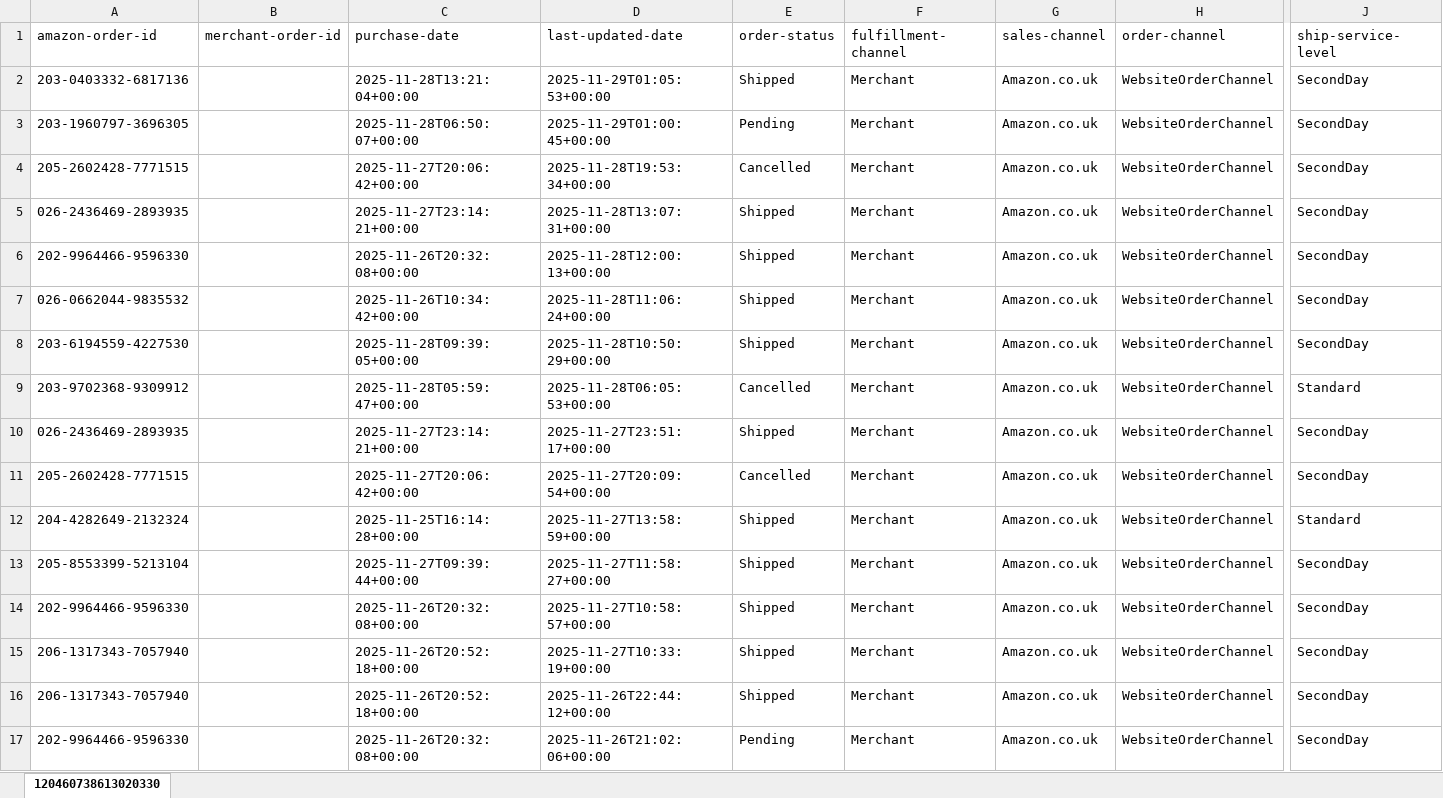
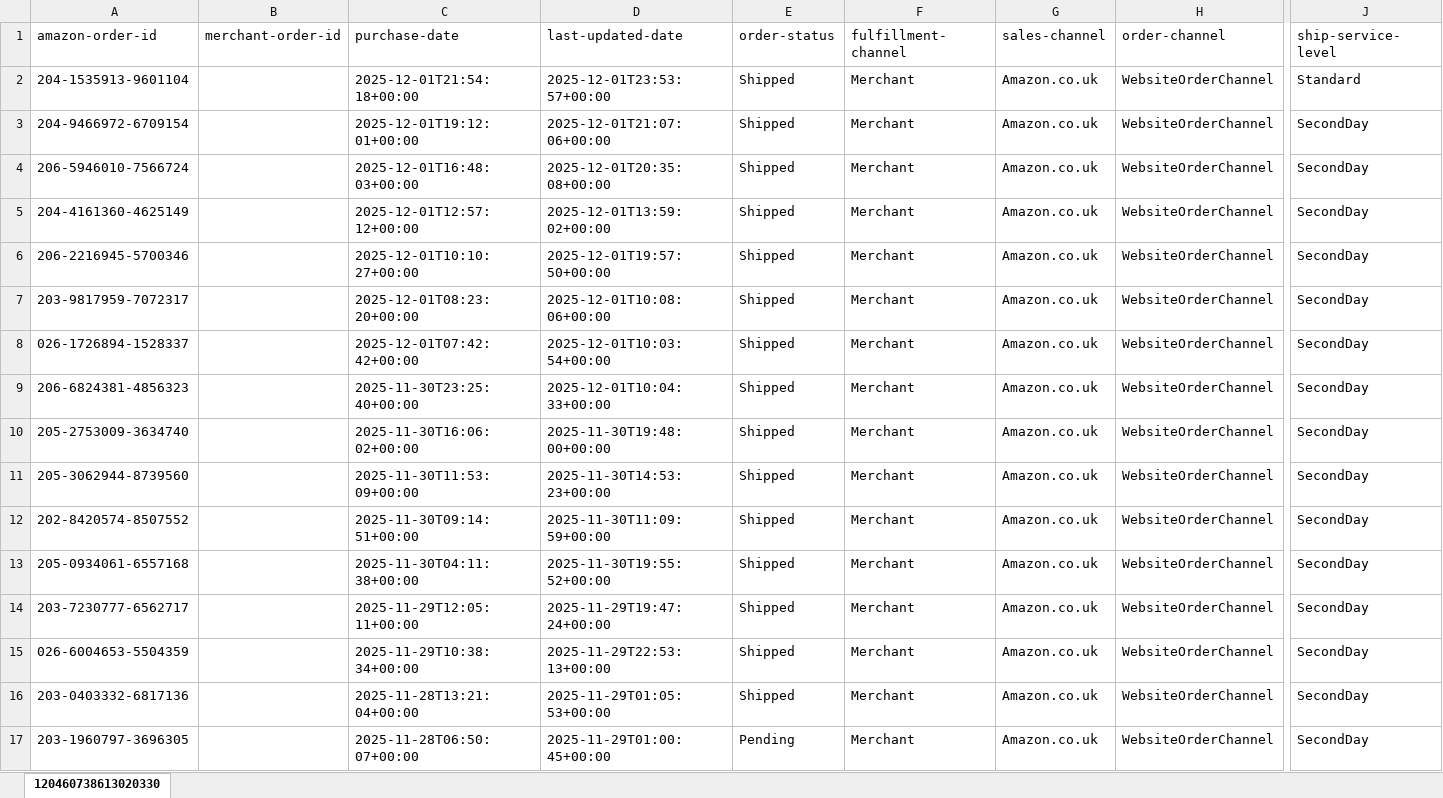
Before and after one commit to NIBH014B/BuckchiDailyReport, an Excel workbook: Raw Sales Data/Amazon.xlsx, sheet 120460738613020330, drawn as a sheet; only a part is shown, gaps mark what is left out; the shorter side is filled out with more unchanged rows; values as stored, in another font and other column widths than the file's, no borders; rows hold the shown columns only; the diff names each change by its address in the sheet, - before the commit and + after, or states it on an @@ line.

```diff
--- a/Raw Sales Data/Amazon.xlsx (sheet 120460738613020330)
+++ b/Raw Sales Data/Amazon.xlsx (sheet 120460738613020330)
+row 2: 204-1535913-9601104 |  | 2025-12-01T21:54:18+00:00 | 2025-12-01T23:53:57+00:00 | Shipped | Merchant | Amazon.co.uk | WebsiteOrderChannel | Standard
+row 3: 204-9466972-6709154 |  | 2025-12-01T19:12:01+00:00 | 2025-12-01T21:07:06+00:00 | Shipped | Merchant | Amazon.co.uk | WebsiteOrderChannel | SecondDay
+row 4: 206-5946010-7566724 |  | 2025-12-01T16:48:03+00:00 | 2025-12-01T20:35:08+00:00 | Shipped | Merchant | Amazon.co.uk | WebsiteOrderChannel | SecondDay
+row 5: 204-4161360-4625149 |  | 2025-12-01T12:57:12+00:00 | 2025-12-01T13:59:02+00:00 | Shipped | Merchant | Amazon.co.uk | WebsiteOrderChannel | SecondDay
+row 6: 206-2216945-5700346 |  | 2025-12-01T10:10:27+00:00 | 2025-12-01T19:57:50+00:00 | Shipped | Merchant | Amazon.co.uk | WebsiteOrderChannel | SecondDay
+row 7: 203-9817959-7072317 |  | 2025-12-01T08:23:20+00:00 | 2025-12-01T10:08:06+00:00 | Shipped | Merchant | Amazon.co.uk | WebsiteOrderChannel | SecondDay
+row 8: 026-1726894-1528337 |  | 2025-12-01T07:42:42+00:00 | 2025-12-01T10:03:54+00:00 | Shipped | Merchant | Amazon.co.uk | WebsiteOrderChannel | SecondDay
+row 9: 206-6824381-4856323 |  | 2025-11-30T23:25:40+00:00 | 2025-12-01T10:04:33+00:00 | Shipped | Merchant | Amazon.co.uk | WebsiteOrderChannel | SecondDay
+row 10: 205-2753009-3634740 |  | 2025-11-30T16:06:02+00:00 | 2025-11-30T19:48:00+00:00 | Shipped | Merchant | Amazon.co.uk | WebsiteOrderChannel | SecondDay
+row 11: 205-3062944-8739560 |  | 2025-11-30T11:53:09+00:00 | 2025-11-30T14:53:23+00:00 | Shipped | Merchant | Amazon.co.uk | WebsiteOrderChannel | SecondDay
+row 12: 202-8420574-8507552 |  | 2025-11-30T09:14:51+00:00 | 2025-11-30T11:09:59+00:00 | Shipped | Merchant | Amazon.co.uk | WebsiteOrderChannel | SecondDay
+row 13: 205-0934061-6557168 |  | 2025-11-30T04:11:38+00:00 | 2025-11-30T19:55:52+00:00 | Shipped | Merchant | Amazon.co.uk | WebsiteOrderChannel | SecondDay
+row 14: 203-7230777-6562717 |  | 2025-11-29T12:05:11+00:00 | 2025-11-29T19:47:24+00:00 | Shipped | Merchant | Amazon.co.uk | WebsiteOrderChannel | SecondDay
+row 15: 026-6004653-5504359 |  | 2025-11-29T10:38:34+00:00 | 2025-11-29T22:53:13+00:00 | Shipped | Merchant | Amazon.co.uk | WebsiteOrderChannel | SecondDay
```
Also changed, not shown: Raw Sales Data/Buckchi.xlsx, Raw Sales Data/Vandey.xlsx.
